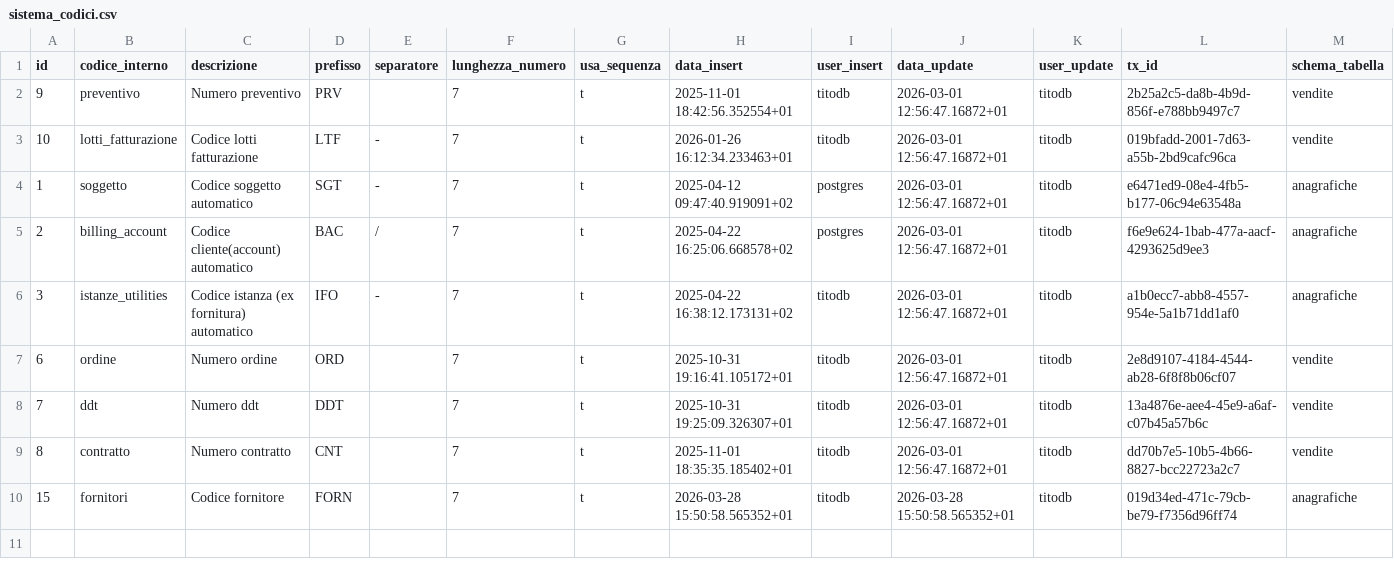
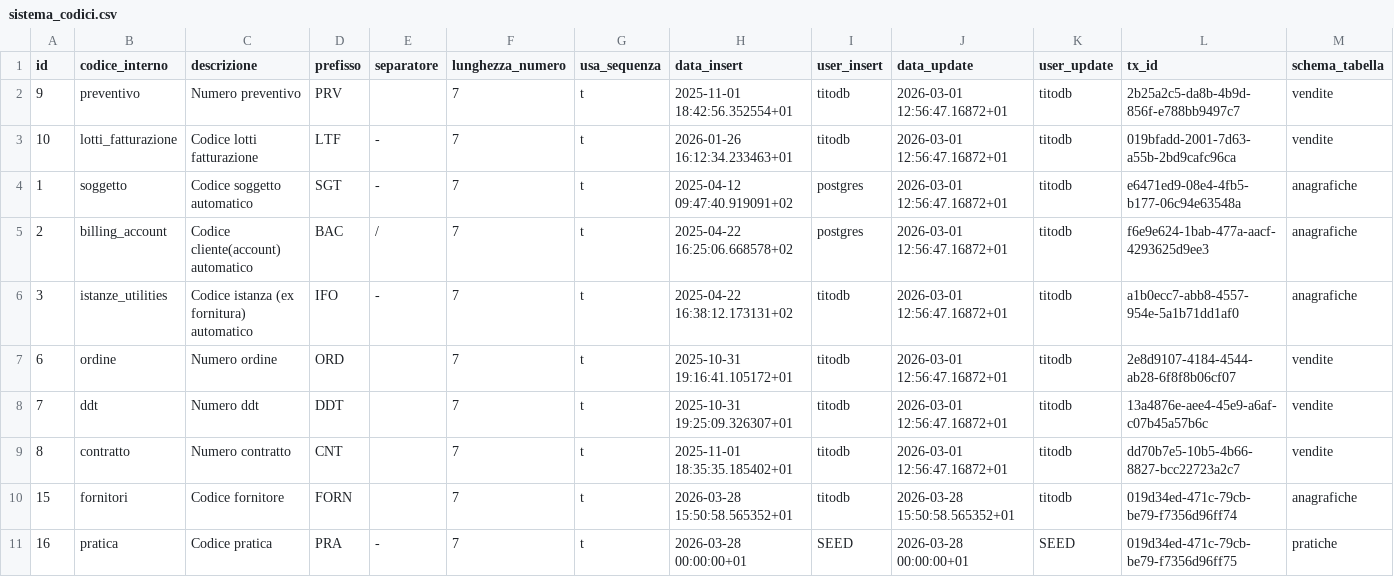
Before and after one commit to Tito-it/ZeroErp, a CSV file: db/changelog/migrations_v2/80_data/sql/config/sistema_codici.csv, drawn as a sheet; only a part is shown; rows hold the shown columns only; the diff names each change by its address in the sheet, - before the commit and + after, or states it on an @@ line.

```diff
--- a/db/changelog/migrations_v2/80_data/sql/config/sistema_codici.csv
+++ b/db/changelog/migrations_v2/80_data/sql/config/sistema_codici.csv
+row 11: 16 | pratica | Codice pratica | PRA | - | 7 | t | 2026-03-28 00:00:00+01 | SEED | 2026-03-28 00:00:00+01 | SEED | 019d34ed-471c-79cb-be79-f7356d96ff75 | pratiche
```
Also changed, not shown: db/changelog/migrations_v2/80_data/sql/config/messaggi_errore.csv, 4 other files.
